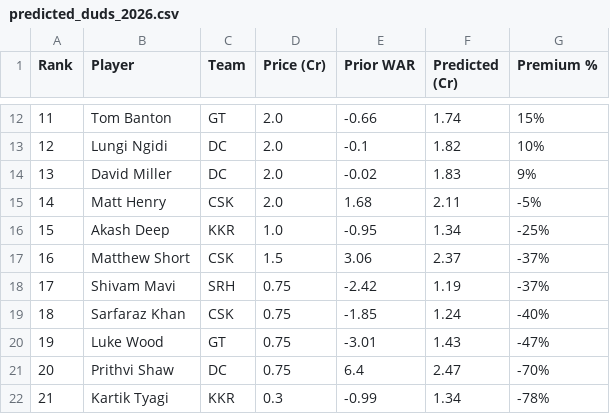
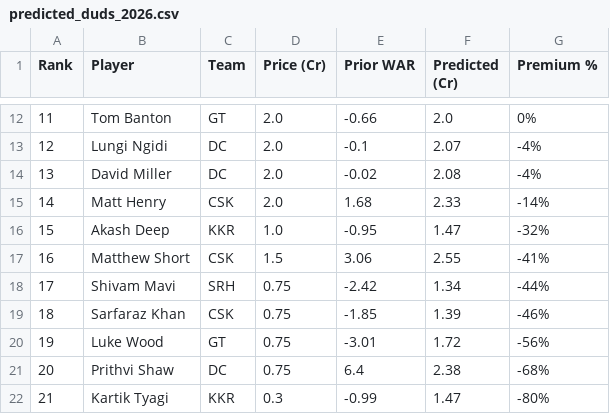
Before and after one commit to outside-edge/ipl_auction, a CSV file: data/analysis/predicted_duds_2026.csv, drawn as a sheet; only a part is shown, gaps mark what is left out; the diff covers the shown part only.

```diff
--- a/data/analysis/predicted_duds_2026.csv
+++ b/data/analysis/predicted_duds_2026.csv
@@ -12,11 +12,11 @@ Rank,Player,Team,Price (Cr),Prior WAR,Predicted (Cr),Premium %
-11,Tom Banton,GT,2.0,-0.66,1.74,15%
-12,Lungi Ngidi,DC,2.0,-0.1,1.82,10%
-13,David Miller,DC,2.0,-0.02,1.83,9%
-14,Matt Henry,CSK,2.0,1.68,2.11,-5%
-15,Akash Deep,KKR,1.0,-0.95,1.34,-25%
-16,Matthew Short,CSK,1.5,3.06,2.37,-37%
-17,Shivam Mavi,SRH,0.75,-2.42,1.19,-37%
-18,Sarfaraz Khan,CSK,0.75,-1.85,1.24,-40%
-19,Luke Wood,GT,0.75,-3.01,1.43,-47%
-20,Prithvi Shaw,DC,0.75,6.4,2.47,-70%
-21,Kartik Tyagi,KKR,0.3,-0.99,1.34,-78%
+11,Tom Banton,GT,2.0,-0.66,2.0,0%
+12,Lungi Ngidi,DC,2.0,-0.1,2.07,-4%
+13,David Miller,DC,2.0,-0.02,2.08,-4%
+14,Matt Henry,CSK,2.0,1.68,2.33,-14%
+15,Akash Deep,KKR,1.0,-0.95,1.47,-32%
+16,Matthew Short,CSK,1.5,3.06,2.55,-41%
+17,Shivam Mavi,SRH,0.75,-2.42,1.34,-44%
+18,Sarfaraz Khan,CSK,0.75,-1.85,1.39,-46%
+19,Luke Wood,GT,0.75,-3.01,1.72,-56%
+20,Prithvi Shaw,DC,0.75,6.4,2.38,-68%
+21,Kartik Tyagi,KKR,0.3,-0.99,1.47,-80%
```
Also changed, not shown: 32 edited cells elsewhere in this file, data/analysis/unmatched_players.csv, 9 other files.
